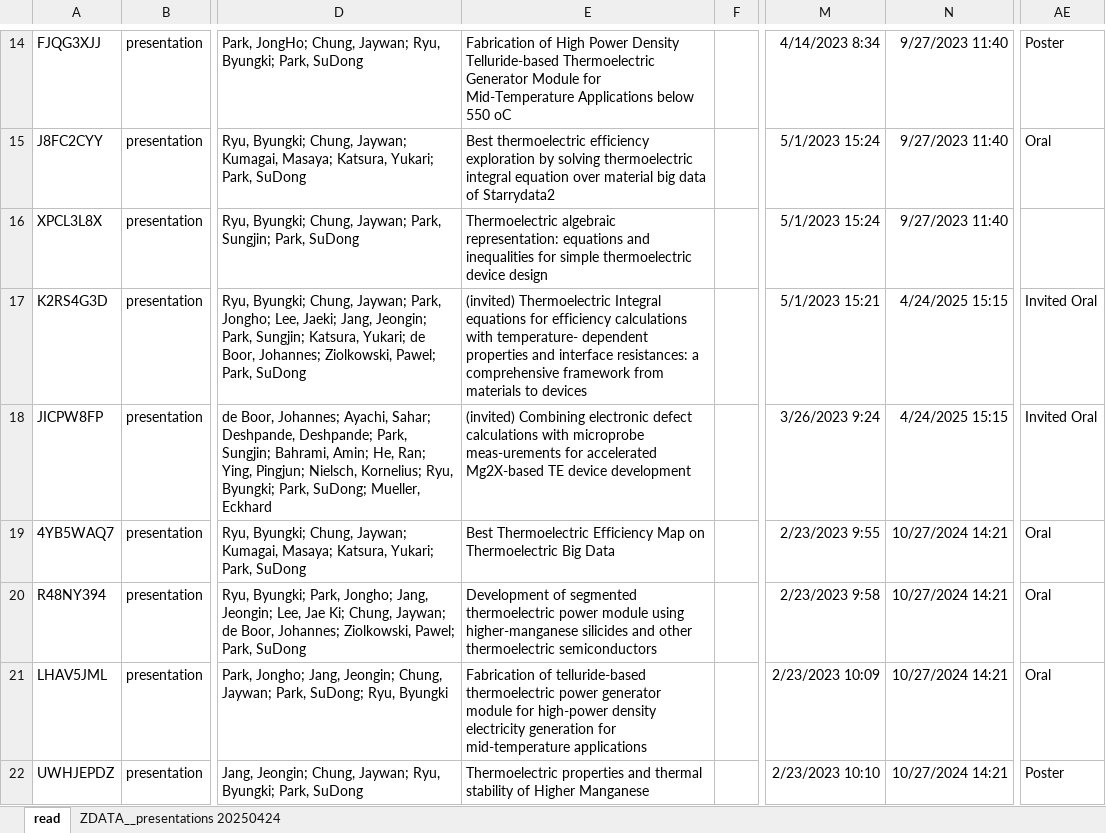
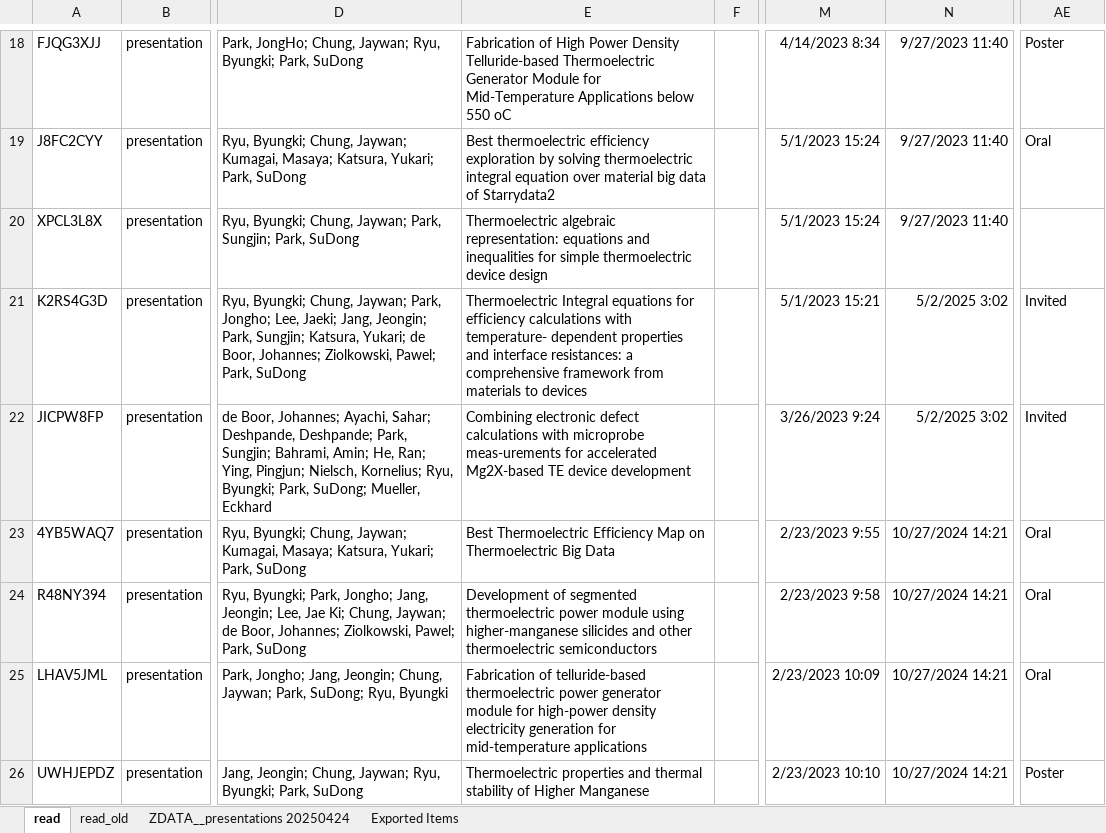
Before and after one commit to byungkiryu/byungkiryu, an Excel workbook: tabs/ZDATA__presentations.xlsx, sheet read, drawn as a sheet; only a part is shown, gaps mark what is left out; values as stored, in another font and other column widths than the file's, no borders; addresses are those after the commit; the diff covers the shown part only; the diff names each change by its address in the sheet, - before the commit and + after, or states it on an @@ line.

```diff
--- a/tabs/ZDATA__presentations.xlsx (sheet read)
+++ b/tabs/ZDATA__presentations.xlsx (sheet read)
+sheet tab: read_old
+sheet tab: Exported Items
-E21: (invited) Thermoelectric Integral…
+E21: Thermoelectric Integral…
-N21:N22: 4/24/2025 15:15
+N21:N22: 5/2/2025 3:02
-AE21:AE22: Invited Oral
+AE21:AE22: Invited
-E22: (invited) Combining electronic…
+E22: Combining electronic…
```
Also changed, not shown: 4 added rows and 30 edited cells elsewhere in this sheet, 2 other files.
